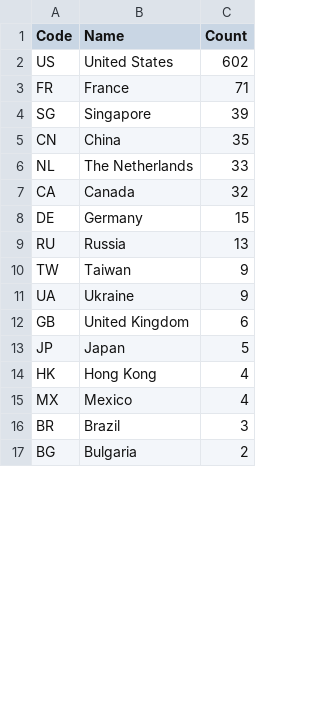
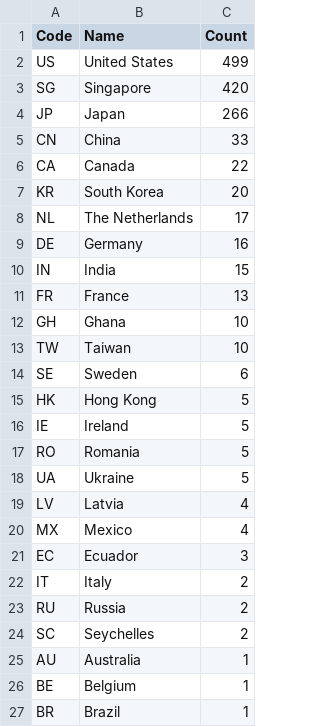
Before and after one commit to shijq23/elxr-metrics, a CSV file: public/country.csv, drawn as a sheet; only a part is shown; the diff covers the shown part only.

```diff
--- a/public/country.csv
+++ b/public/country.csv
@@ -1,17 +1,27 @@
 Code,Name,Count
-US,United States,602
-FR,France,71
-SG,Singapore,39
-CN,China,35
-NL,The Netherlands,33
-CA,Canada,32
-DE,Germany,15
-RU,Russia,13
-TW,Taiwan,9
-UA,Ukraine,9
-GB,United Kingdom,6
-JP,Japan,5
-HK,Hong Kong,4
+US,United States,499
+SG,Singapore,420
+JP,Japan,266
+CN,China,33
+CA,Canada,22
+KR,South Korea,20
+NL,The Netherlands,17
+DE,Germany,16
+IN,India,15
+FR,France,13
+GH,Ghana,10
+TW,Taiwan,10
+SE,Sweden,6
+HK,Hong Kong,5
+IE,Ireland,5
+RO,Romania,5
+UA,Ukraine,5
+LV,Latvia,4
 MX,Mexico,4
-BR,Brazil,3
-BG,Bulgaria,2
+EC,Ecuador,3
+IT,Italy,2
+RU,Russia,2
+SC,Seychelles,2
+AU,Australia,1
+BE,Belgium,1
+BR,Brazil,1
```
Also changed, not shown: 4 added rows and 6 removed rows elsewhere in this file, public/elxr_org_view.csv, public/image_stats.csv, 3 other files.
